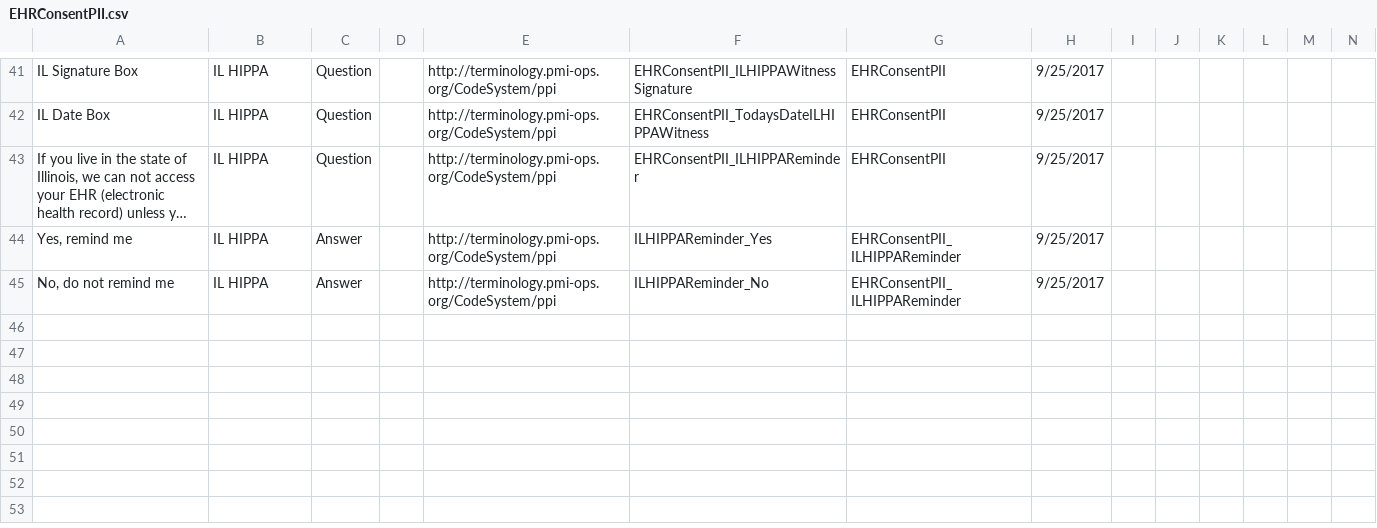
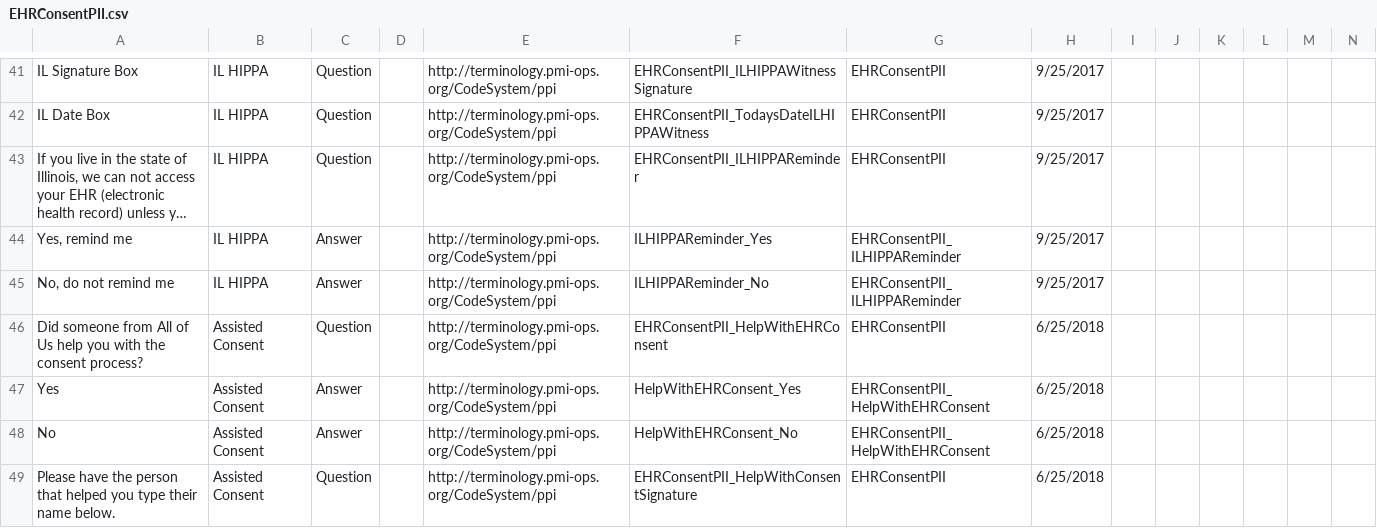
Before and after one commit to all-of-us-terminology/codebook-to-fhir, a CSV file: sheets/EHRConsentPII.csv, drawn as a sheet; only a part is shown, gaps mark what is left out; long unchanged cells end in …; rows hold the shown columns only; the diff names each change by its address in the sheet, - before the commit and + after, or states it on an @@ line.

```diff
--- a/sheets/EHRConsentPII.csv
+++ b/sheets/EHRConsentPII.csv
+row 46: Did someone from All of Us help you with the consent process? | Assisted Consent | Question |  | http://terminology.pmi-ops.org/CodeSystem/ppi | EHRConsentPII_HelpWithEHRConsent | EHRConsentPII | 6/25/2018
+row 47: Yes | Assisted Consent | Answer |  | http://terminology.pmi-ops.org/CodeSystem/ppi | HelpWithEHRConsent_Yes | EHRConsentPII_HelpWithEHRConsent | 6/25/2018
+row 48: No | Assisted Consent | Answer |  | http://terminology.pmi-ops.org/CodeSystem/ppi | HelpWithEHRConsent_No | EHRConsentPII_HelpWithEHRConsent | 6/25/2018
+row 49: Please have the person that helped you type their name below. | Assisted Consent | Question |  | http://terminology.pmi-ops.org/CodeSystem/ppi | EHRConsentPII_HelpWithConsentSignature | EHRConsentPII | 6/25/2018
```
Also changed, not shown: sheets/ConsentPII.csv, sheets/FamilyHistory.csv, 3 other files.
